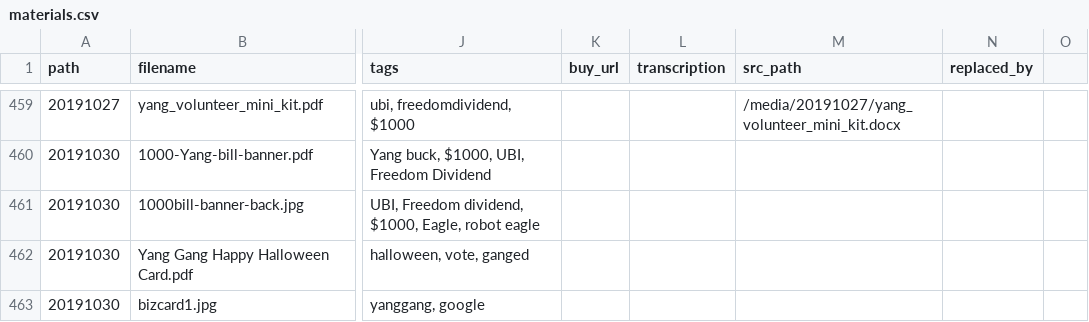
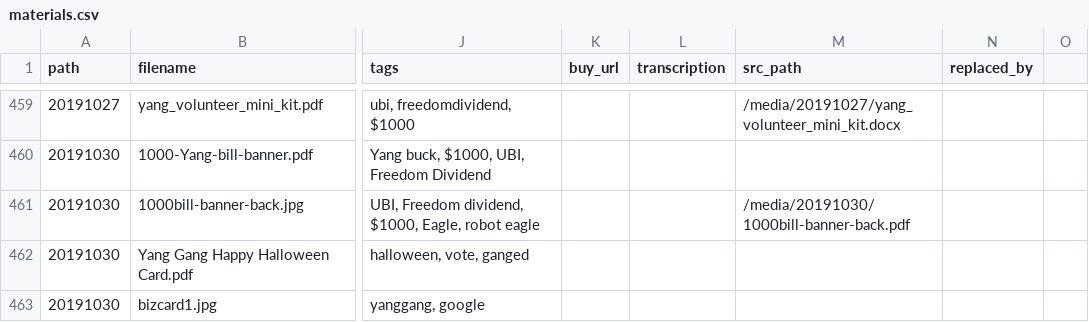
Before and after one commit to mikhuang/yang-prints, a CSV file: data/materials.csv, drawn as a sheet; only a part is shown, gaps mark what is left out; the diff names each change by its address in the sheet, - before the commit and + after, or states it on an @@ line.

Commit message:
PDF bill back

```diff
--- a/data/materials.csv
+++ b/data/materials.csv
-M461 (src_path): (empty)
+M461 (src_path): /media/20191030/1000bill-banner-back.pdf
```
Also changed, not shown: 2 other files.
